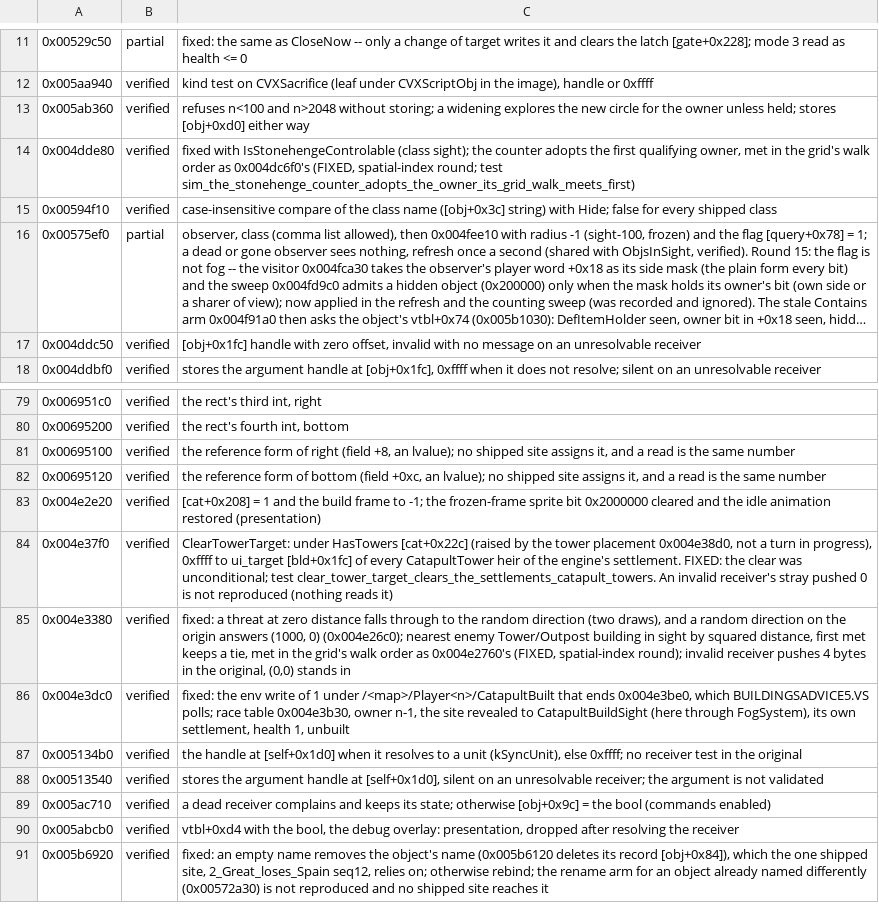
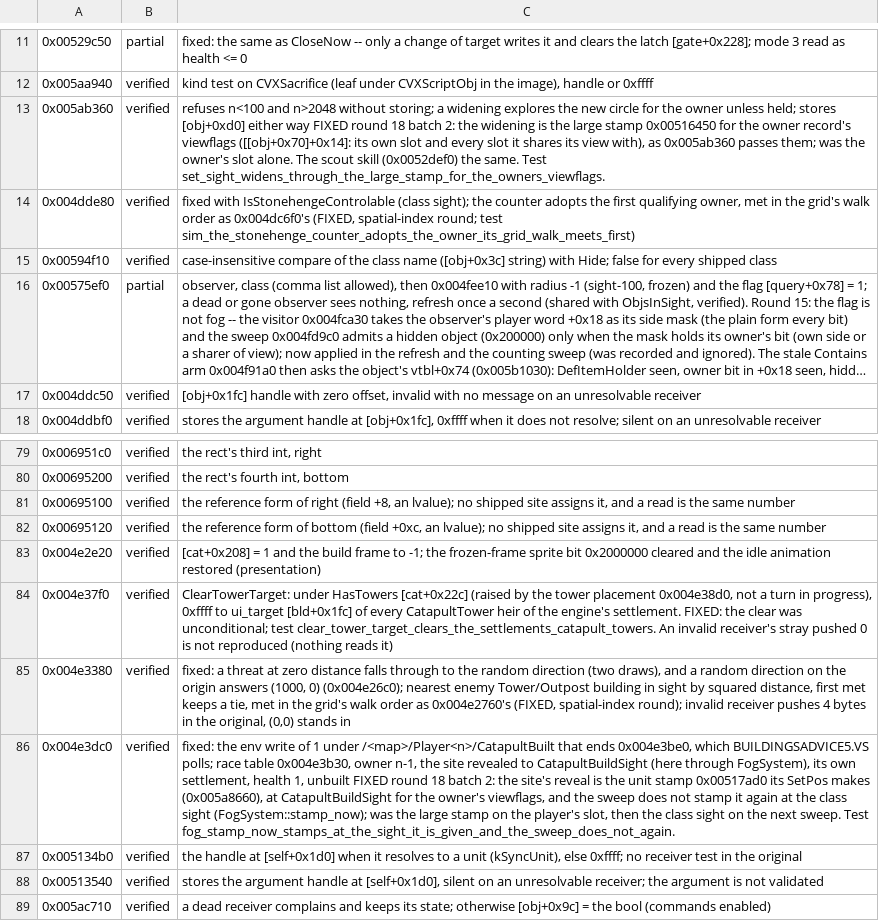
Before and after one commit to alesdi/imperivm-reforged, a TSV file: docs/audit/status/world_host-2.tsv, drawn as a sheet; only a part is shown, gaps mark what is left out; the shorter side is filled out with more unchanged rows; long unchanged cells end in …; the diff names each change by its address in the sheet, - before the commit and + after, or states it on an @@ line.

```diff
--- a/docs/audit/status/world_host-2.tsv
+++ b/docs/audit/status/world_host-2.tsv
-C13: …either way
+C13: …either way FIXED round 18 batch 2: the widening is the large stamp 0x00516450 for the owner record's viewflags ([[obj+0x70]+0x14]: its own slot and every slot it shares its view with), as 0x005ab360 passes them; was the owner's slot alone. The scout skill (0x0052def0) the same. Test set_sight_widens_through_the_large_stamp_for_the_owners_viewflags.
-C86: …1, unbuilt
+C86: …1, unbuilt FIXED round 18 batch 2: the site's reveal is the unit stamp 0x00517ad0 its SetPos makes (0x005a8660), at CatapultBuildSight for the owner's viewflags, and the sweep does not stamp it again at the class sight (FogSystem::stamp_now); was the large stamp on the player's slot, then the class sight on the next sweep. Test fog_stamp_now_stamps_at_the_sight_it_is_given_and_the_sweep_does_not_again.
```
Also changed, not shown: docs/audit/status/env-player.tsv, docs/audit/status/small-groups.tsv.
